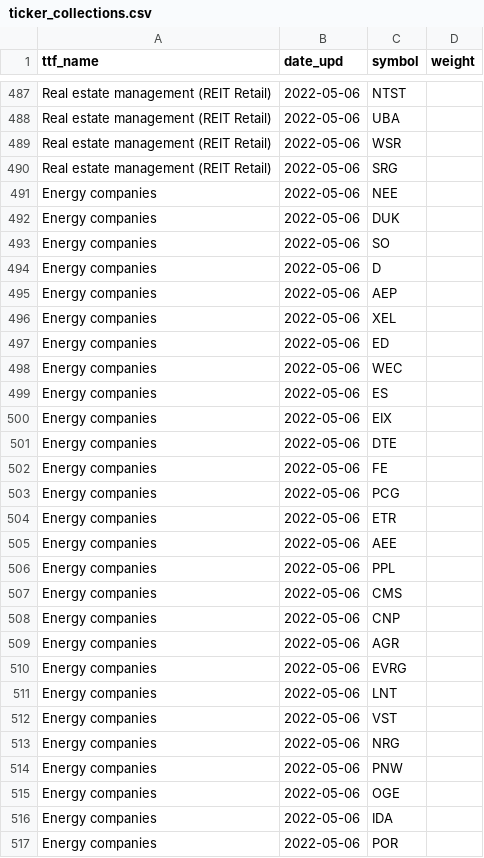
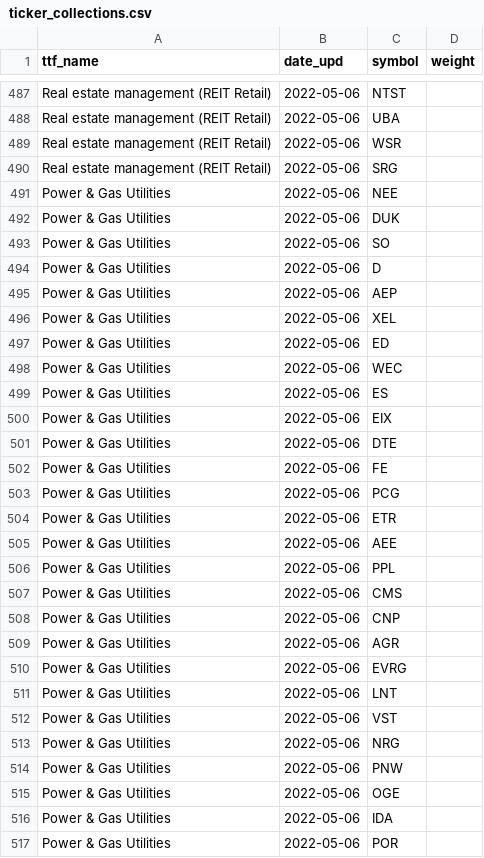
Before and after one commit to gainy-app/gainy, a CSV file: src/meltano/meltano/data/ticker_collections.csv, drawn as a sheet; only a part is shown, gaps mark what is left out; the diff covers the shown part only.

```diff
--- a/src/meltano/meltano/data/ticker_collections.csv
+++ b/src/meltano/meltano/data/ticker_collections.csv
@@ -490,28 +490,28 @@ Real estate management (REIT Retail),2022-05-06,WSR,
 Real estate management (REIT Retail),2022-05-06,SRG,
-Energy companies,2022-05-06,NEE,
-Energy companies,2022-05-06,DUK,
-Energy companies,2022-05-06,SO,
-Energy companies,2022-05-06,D,
-Energy companies,2022-05-06,AEP,
-Energy companies,2022-05-06,XEL,
-Energy companies,2022-05-06,ED,
-Energy companies,2022-05-06,WEC,
-Energy companies,2022-05-06,ES,
-Energy companies,2022-05-06,EIX,
-Energy companies,2022-05-06,DTE,
-Energy companies,2022-05-06,FE,
-Energy companies,2022-05-06,PCG,
-Energy companies,2022-05-06,ETR,
-Energy companies,2022-05-06,AEE,
-Energy companies,2022-05-06,PPL,
-Energy companies,2022-05-06,CMS,
-Energy companies,2022-05-06,CNP,
-Energy companies,2022-05-06,AGR,
-Energy companies,2022-05-06,EVRG,
-Energy companies,2022-05-06,LNT,
-Energy companies,2022-05-06,VST,
-Energy companies,2022-05-06,NRG,
-Energy companies,2022-05-06,PNW,
-Energy companies,2022-05-06,OGE,
-Energy companies,2022-05-06,IDA,
-Energy companies,2022-05-06,POR,
+Power & Gas Utilities,2022-05-06,NEE,
+Power & Gas Utilities,2022-05-06,DUK,
+Power & Gas Utilities,2022-05-06,SO,
+Power & Gas Utilities,2022-05-06,D,
+Power & Gas Utilities,2022-05-06,AEP,
+Power & Gas Utilities,2022-05-06,XEL,
+Power & Gas Utilities,2022-05-06,ED,
+Power & Gas Utilities,2022-05-06,WEC,
+Power & Gas Utilities,2022-05-06,ES,
+Power & Gas Utilities,2022-05-06,EIX,
+Power & Gas Utilities,2022-05-06,DTE,
+Power & Gas Utilities,2022-05-06,FE,
+Power & Gas Utilities,2022-05-06,PCG,
+Power & Gas Utilities,2022-05-06,ETR,
+Power & Gas Utilities,2022-05-06,AEE,
+Power & Gas Utilities,2022-05-06,PPL,
+Power & Gas Utilities,2022-05-06,CMS,
+Power & Gas Utilities,2022-05-06,CNP,
+Power & Gas Utilities,2022-05-06,AGR,
+Power & Gas Utilities,2022-05-06,EVRG,
+Power & Gas Utilities,2022-05-06,LNT,
+Power & Gas Utilities,2022-05-06,VST,
+Power & Gas Utilities,2022-05-06,NRG,
+Power & Gas Utilities,2022-05-06,PNW,
+Power & Gas Utilities,2022-05-06,OGE,
+Power & Gas Utilities,2022-05-06,IDA,
+Power & Gas Utilities,2022-05-06,POR,
```
Also changed, not shown: 10 added rows and 1 edited cell elsewhere in this file, src/meltano/meltano/data/collections.csv, 2 other files.
